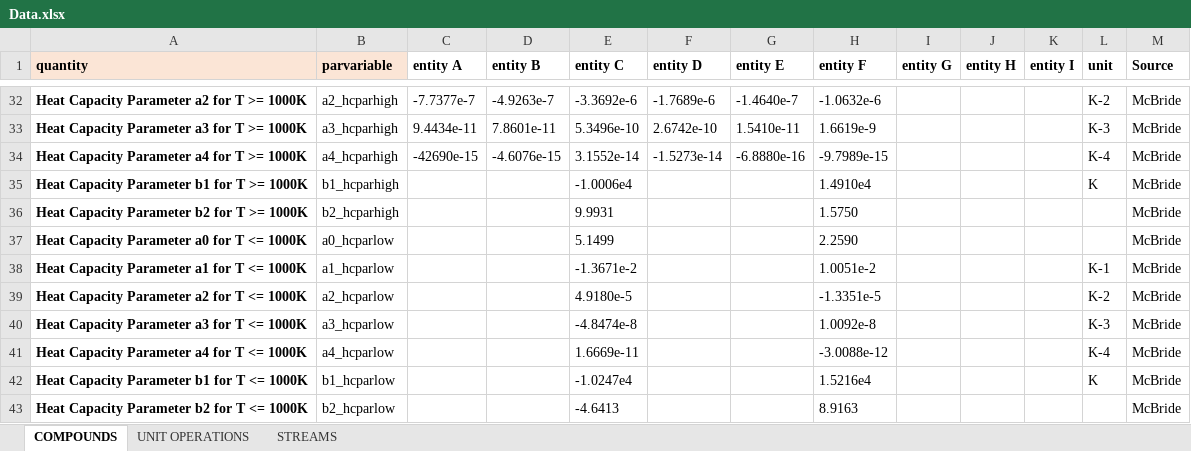
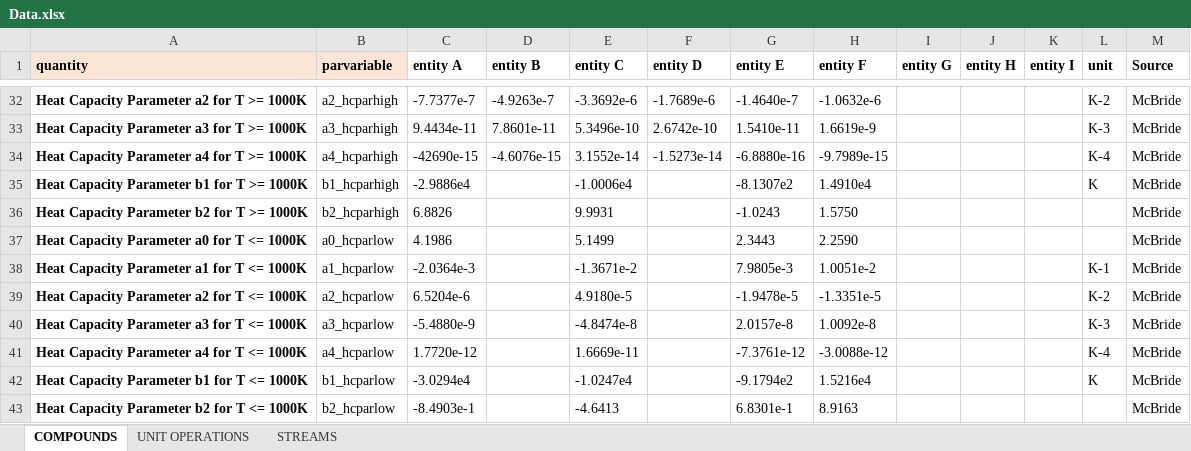
Before and after one commit to triceert/CS, an Excel workbook: MatlabWD/Data.xlsx, sheet COMPOUNDS, drawn as a sheet; only a part is shown, gaps mark what is left out; values as stored, in another font and other column widths than the file's, no borders; the diff names each change by its address in the sheet, - before the commit and + after, or states it on an @@ line.

Commit message:
Zusätzliche Werte

```diff
--- a/MatlabWD/Data.xlsx (sheet COMPOUNDS)
+++ b/MatlabWD/Data.xlsx (sheet COMPOUNDS)
-C35 (entity A): (empty)
+C35 (entity A): -2.9886e4
-G35 (entity E): (empty)
+G35 (entity E): -8.1307e2
-C36 (entity A): (empty)
+C36 (entity A): 6.8826
-G36 (entity E): (empty)
+G36 (entity E): -1.0243
-C37 (entity A): (empty)
+C37 (entity A): 4.1986
-G37 (entity E): (empty)
+G37 (entity E): 2.3443
-C38 (entity A): (empty)
+C38 (entity A): -2.0364e-3
-G38 (entity E): (empty)
+G38 (entity E): 7.9805e-3
-C39 (entity A): (empty)
+C39 (entity A): 6.5204e-6
-G39 (entity E): (empty)
+G39 (entity E): -1.9478e-5
-C40 (entity A): (empty)
+C40 (entity A): -5.4880e-9
-G40 (entity E): (empty)
+G40 (entity E): 2.0157e-8
-C41 (entity A): (empty)
+C41 (entity A): 1.7720e-12
-G41 (entity E): (empty)
+G41 (entity E): -7.3761e-12
-C42 (entity A): (empty)
+C42 (entity A): -3.0294e4
-G42 (entity E): (empty)
+G42 (entity E): -9.1794e2
-C43 (entity A): (empty)
+C43 (entity A): -8.4903e-1
-G43 (entity E): (empty)
+G43 (entity E): 6.8301e-1
```
